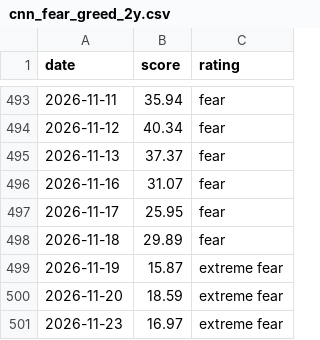
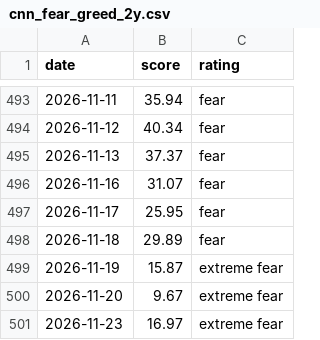
Before and after one commit to Steven4609/MarketBreadth, a CSV file: data/cnn_fear_greed_2y.csv, drawn as a sheet; only a part is shown, gaps mark what is left out.

```diff
--- a/data/cnn_fear_greed_2y.csv
+++ b/data/cnn_fear_greed_2y.csv
@@ -499,3 +499,3 @@ date,score,rating
 2026-11-19,15.87,extreme fear
-2026-11-20,18.59,extreme fear
+2026-11-20,9.67,extreme fear
 2026-11-23,16.97,extreme fear
```
Also changed, not shown: 6 other files.
